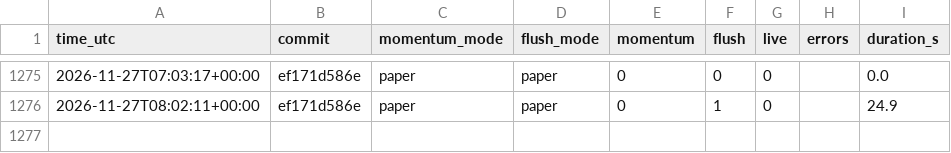
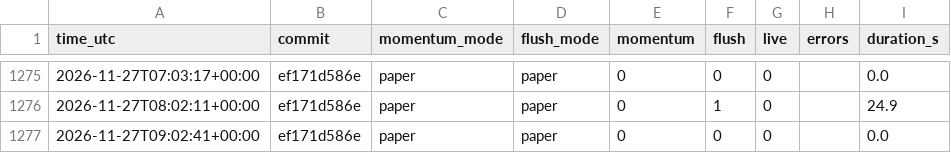
Before and after one commit to daijobudesu69/Crypto-RMF, a CSV file: state/runs.csv, drawn as a sheet; only a part is shown, gaps mark what is left out; the diff names each change by its address in the sheet, - before the commit and + after, or states it on an @@ line.

```diff
--- a/state/runs.csv
+++ b/state/runs.csv
+row 1277: 2026-11-27T09:02:41+00:00 | ef171d586e | paper | paper | 0 | 0 | 0 |  | 0.0
```
